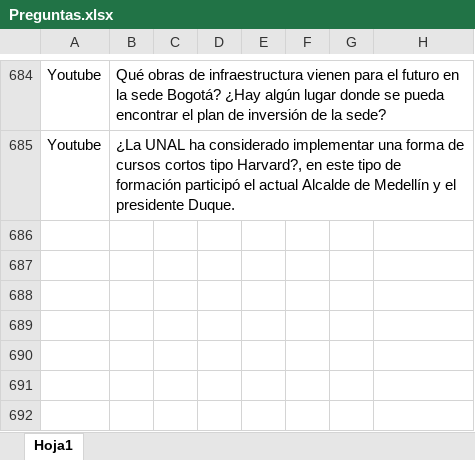
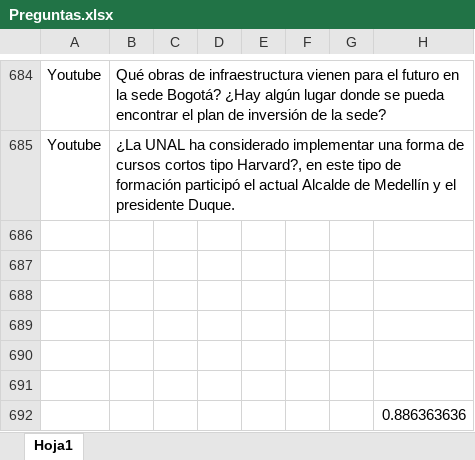
Before and after one commit to estadisticaun/Rcuentas, an Excel workbook: Data/Preguntas.xlsx, sheet Hoja1, drawn as a sheet; only a part is shown, gaps mark what is left out; values as stored, in another font and other column widths than the file's, no borders; the diff names each change by its address in the sheet, - before the commit and + after, or states it on an @@ line.

```diff
--- a/Data/Preguntas.xlsx (sheet Hoja1)
+++ b/Data/Preguntas.xlsx (sheet Hoja1)
+row 686: (empty)
+row 687: (empty)
+row 688: (empty)
+row 689: (empty)
+row 690: (empty)
+row 691: (empty)
+row 692:  |  |  |  |  |  |  | 0.886363636
```
Also changed, not shown: 13 other files.
